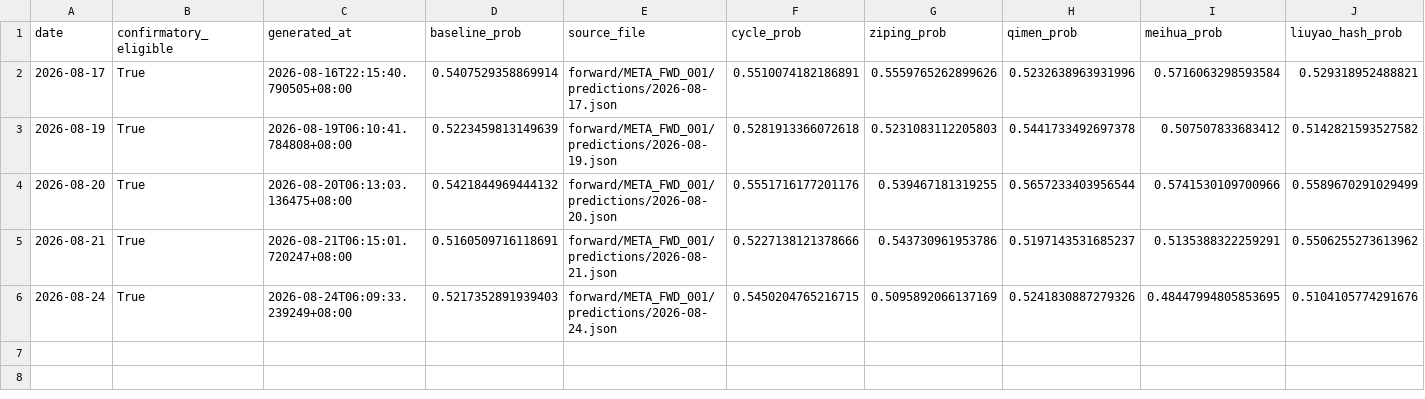
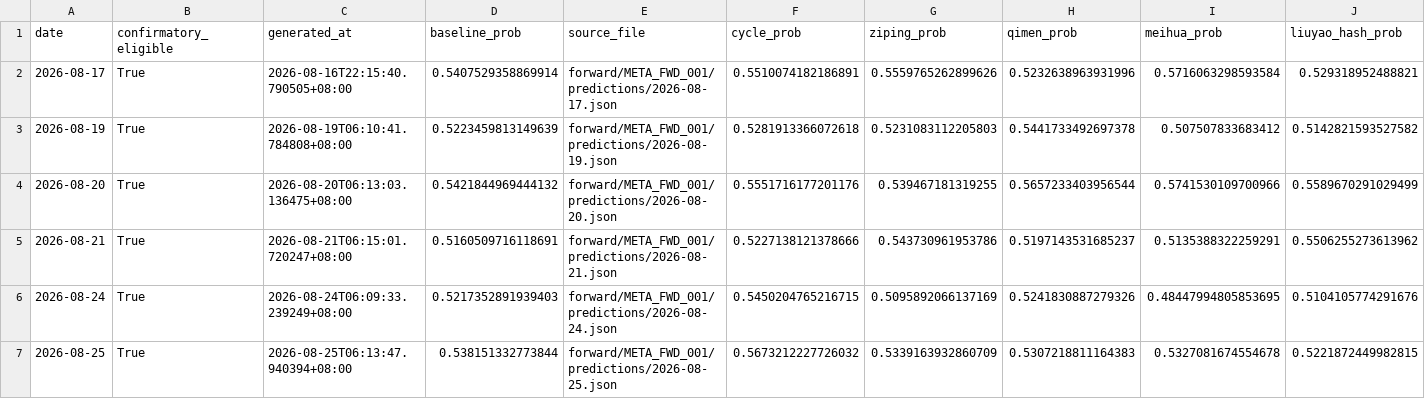
Before and after one commit to RuthlessCreature/MetaAlpha, a CSV file: forward/META_FWD_001/status/settled_predictions.csv, drawn as a sheet; only a part is shown; rows hold the shown columns only; the diff names each change by its address in the sheet, - before the commit and + after, or states it on an @@ line.

```diff
--- a/forward/META_FWD_001/status/settled_predictions.csv
+++ b/forward/META_FWD_001/status/settled_predictions.csv
+row 7: 2026-08-25 | True | 2026-08-25T06:13:47.940394+08:00 | 0.538151332773844 | forward/META_FWD_001/predictions/2026-08-25.json | 0.5673212227726032 | 0.5339163932860709 | 0.5307218811164383 | 0.5327081674554678 | 0.5221872449982815
```
Also changed, not shown: 3 other files.
